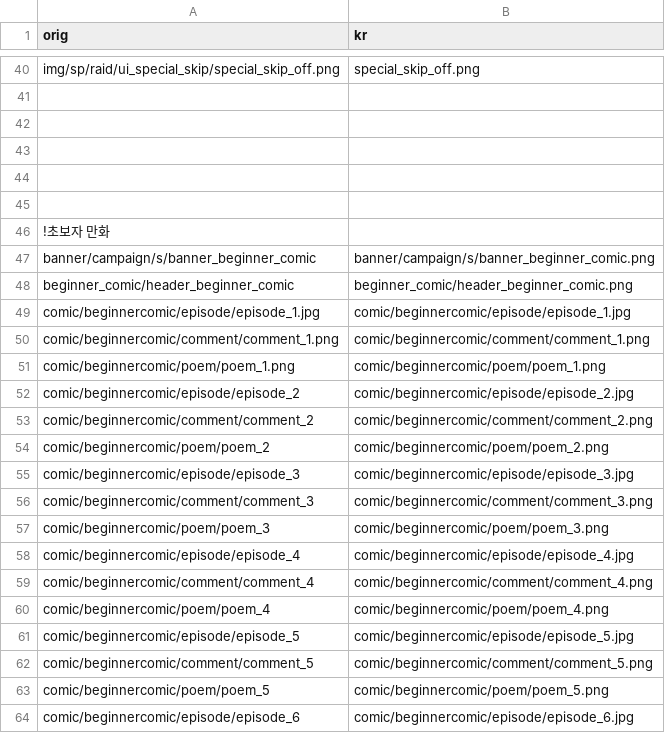
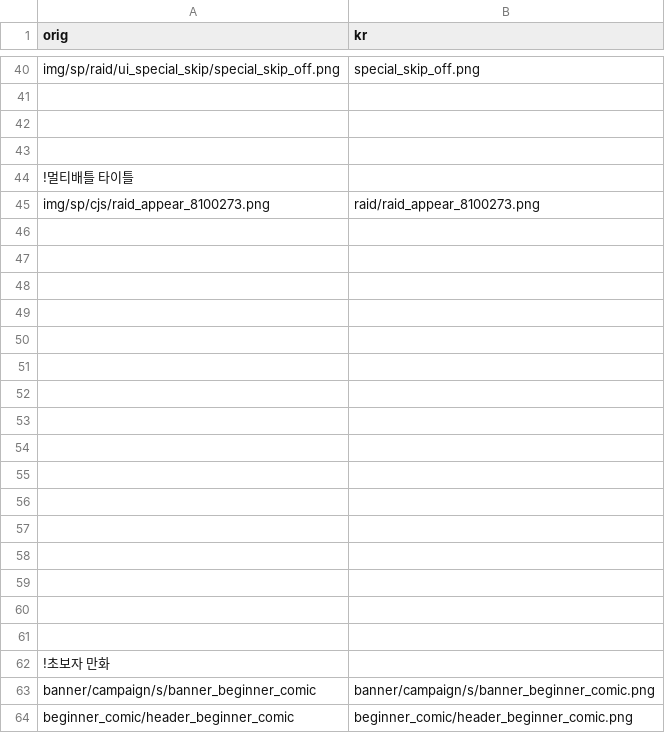
Before and after one commit to sidewinderk/gbfTransKor, a CSV file: cache/image.csv, drawn as a sheet; only a part is shown, gaps mark what is left out; the shorter side is filled out with more unchanged rows.

```diff
--- a/cache/image.csv
+++ b/cache/image.csv
@@ -43,2 +43,18 @@ img/sp/raid/ui_special_skip/special_skip_off.png,special_skip_off.png
 
+!멀티배틀 타이틀
+img/sp/cjs/raid_appear_8100273.png,raid/raid_appear_8100273.png
+
+
+
+
+
+
+
+
+
+
+
+
+
+
 
```
Also changed, not shown: cache/archive_UI.csv, data/image.csv, 1 other file.
